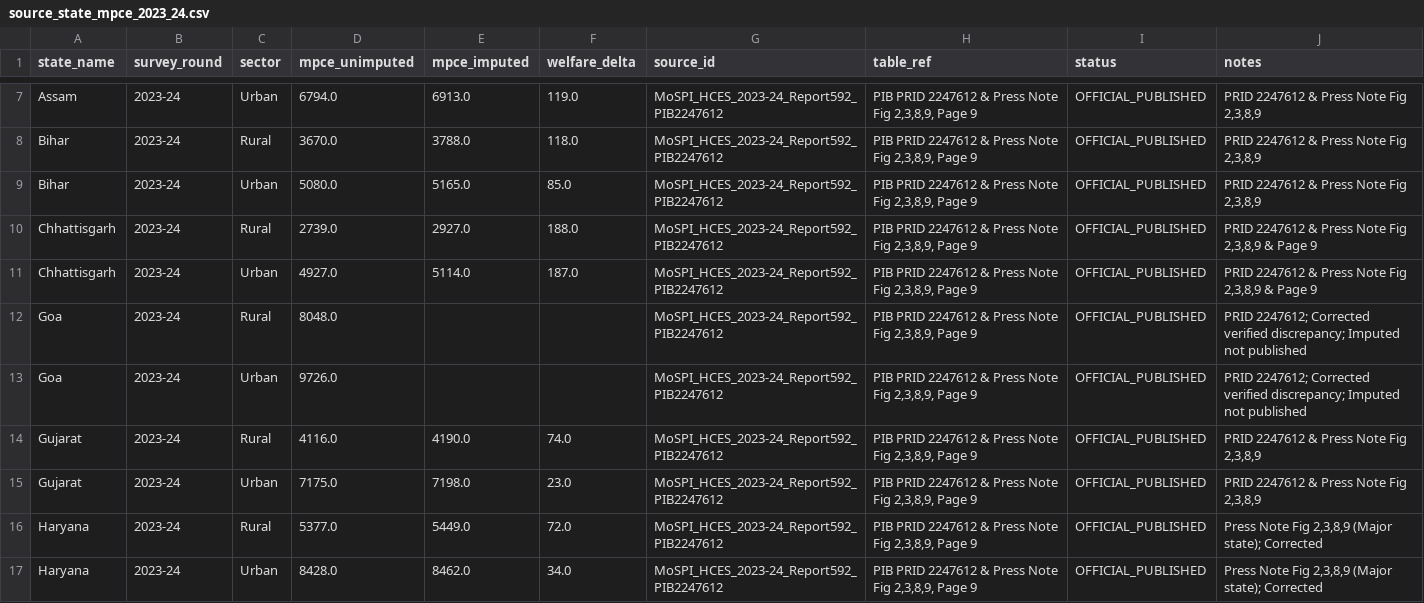
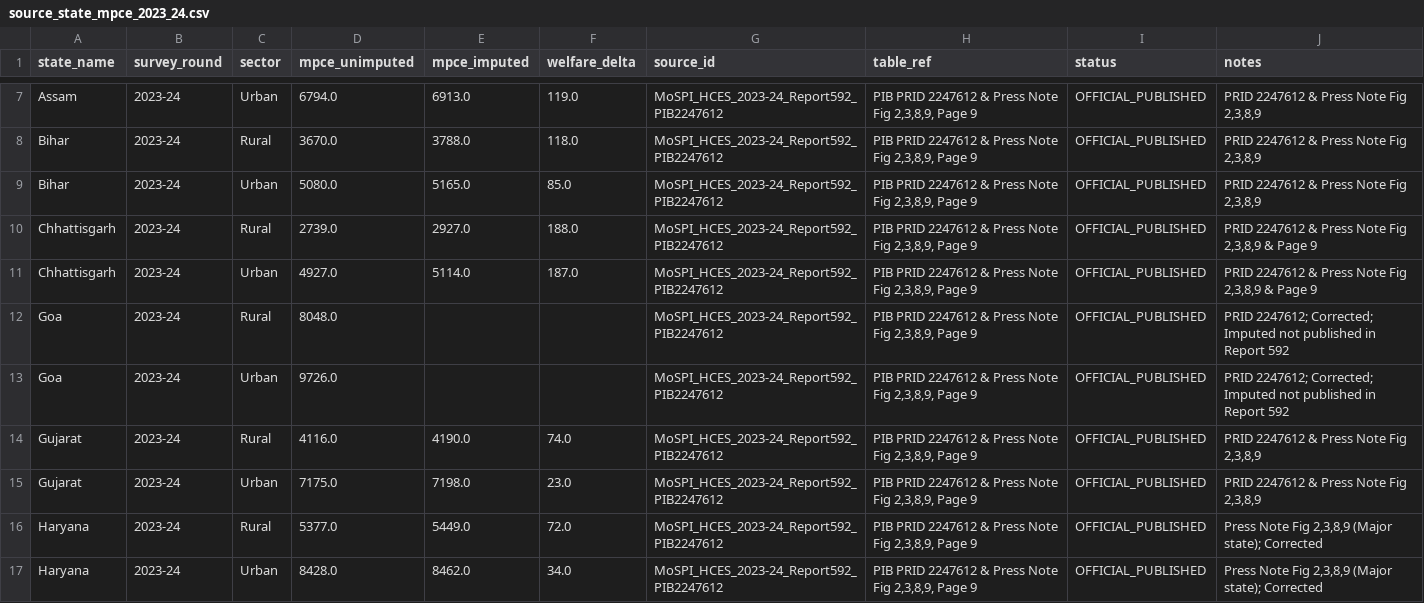
Before and after one commit to Rishika667/india-consumer-spending-intelligence, a CSV file: data/sources/source_state_mpce_2023_24.csv, drawn as a sheet; only a part is shown, gaps mark what is left out; the diff covers the shown part only.

```diff
--- a/data/sources/source_state_mpce_2023_24.csv
+++ b/data/sources/source_state_mpce_2023_24.csv
@@ -11,4 +11,4 @@ Chhattisgarh,2023-24,Rural,2739.0,2927.0,188.0,MoSPI_HCES_2023-24_Report592_PIB2
 Chhattisgarh,2023-24,Urban,4927.0,5114.0,187.0,MoSPI_HCES_2023-24_Report592_PIB2247612,"PIB PRID 2247612 & Press Note Fig 2,3,8,9, Page 9",OFFICIAL_PUBLISHED,"PRID 2247612 & Press Note Fig 2,3,8,9 & Page 9"
-Goa,2023-24,Rural,8048.0,,,MoSPI_HCES_2023-24_Report592_PIB2247612,"PIB PRID 2247612 & Press Note Fig 2,3,8,9, Page 9",OFFICIAL_PUBLISHED,PRID 2247612; Corrected verified discrepancy; Imputed not published
-Goa,2023-24,Urban,9726.0,,,MoSPI_HCES_2023-24_Report592_PIB2247612,"PIB PRID 2247612 & Press Note Fig 2,3,8,9, Page 9",OFFICIAL_PUBLISHED,PRID 2247612; Corrected verified discrepancy; Imputed not published
+Goa,2023-24,Rural,8048.0,,,MoSPI_HCES_2023-24_Report592_PIB2247612,"PIB PRID 2247612 & Press Note Fig 2,3,8,9, Page 9",OFFICIAL_PUBLISHED,PRID 2247612; Corrected; Imputed not published in Report 592
+Goa,2023-24,Urban,9726.0,,,MoSPI_HCES_2023-24_Report592_PIB2247612,"PIB PRID 2247612 & Press Note Fig 2,3,8,9, Page 9",OFFICIAL_PUBLISHED,PRID 2247612; Corrected; Imputed not published in Report 592
 Gujarat,2023-24,Rural,4116.0,4190.0,74.0,MoSPI_HCES_2023-24_Report592_PIB2247612,"PIB PRID 2247612 & Press Note Fig 2,3,8,9, Page 9",OFFICIAL_PUBLISHED,"PRID 2247612 & Press Note Fig 2,3,8,9"
```
Also changed, not shown: 22 edited cells elsewhere in this file, data/sources/source_cpi_monthly_2024_base.csv, data/sources/source_state_mpce_2022_23.csv, 17 other files.
